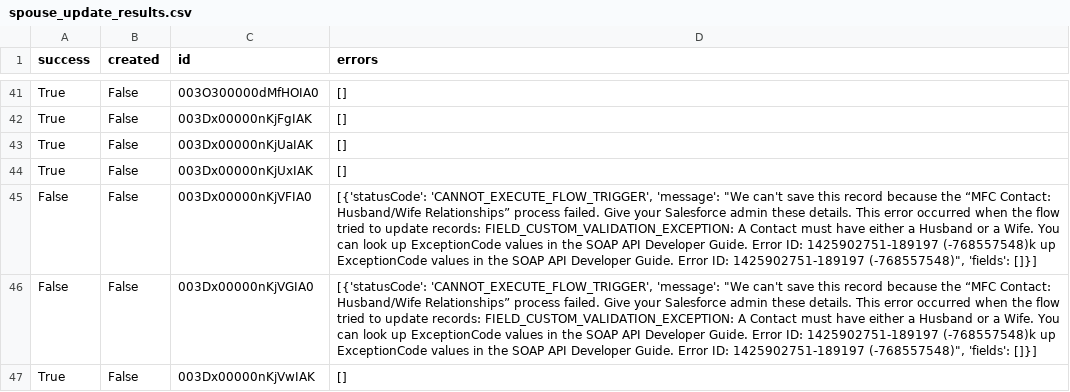
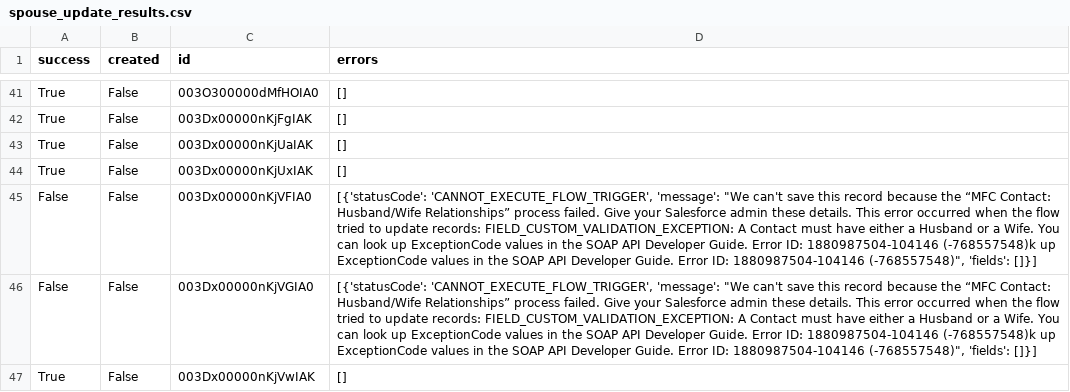
Before and after one commit to Cath-Strategic-Tech/adpdx_etl, a CSV file: results_files/spouse_update_results.csv, drawn as a sheet; only a part is shown, gaps mark what is left out; the diff covers the shown part only; the diff names each change by its address in the sheet, - before the commit and + after, or states it on an @@ line.

```diff
--- a/results_files/spouse_update_results.csv
+++ b/results_files/spouse_update_results.csv
-D45:D46 (errors): …Error ID: 1425902751-189197 (-768557548)k up ExceptionCode values in the SOAP API Developer Guide. Error ID: 1425902751-189197 (-768557548)", 'fields':…
+D45:D46 (errors): …Error ID: 1880987504-104146 (-768557548)k up ExceptionCode values in the SOAP API Developer Guide. Error ID: 1880987504-104146 (-768557548)", 'fields':…
```
Also changed, not shown: 10 edited cells elsewhere in this file, Register_Entries.csv, results_files/religious_comm_results.csv, 10 other files.
